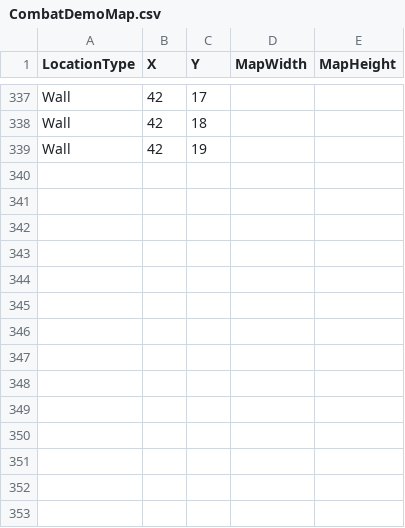
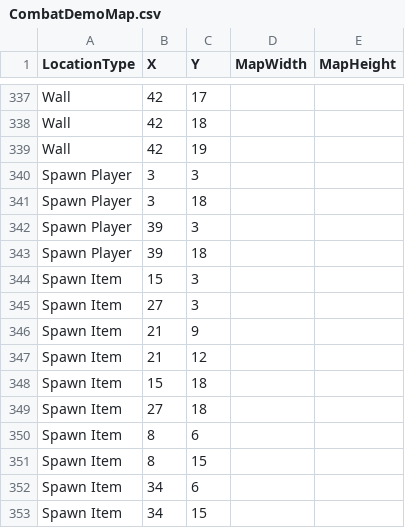
Before and after one commit to richard-oden/dungeon-crawler, a CSV file: Maps/CombatDemoMap.csv, drawn as a sheet; only a part is shown, gaps mark what is left out; the diff names each change by its address in the sheet, - before the commit and + after, or states it on an @@ line.

```diff
--- a/Maps/CombatDemoMap.csv
+++ b/Maps/CombatDemoMap.csv
+row 340: Spawn Player | 3 | 3
+row 341: Spawn Player | 3 | 18
+row 342: Spawn Player | 39 | 3
+row 343: Spawn Player | 39 | 18
+row 344: Spawn Item | 15 | 3
+row 345: Spawn Item | 27 | 3
+row 346: Spawn Item | 21 | 9
+row 347: Spawn Item | 21 | 12
+row 348: Spawn Item | 15 | 18
+row 349: Spawn Item | 27 | 18
+row 350: Spawn Item | 8 | 6
+row 351: Spawn Item | 8 | 15
+row 352: Spawn Item | 34 | 6
+row 353: Spawn Item | 34 | 15
```
Also changed, not shown: Entities/DemoEntities.csv, Items/DemoItems.csv, 15 other files.
